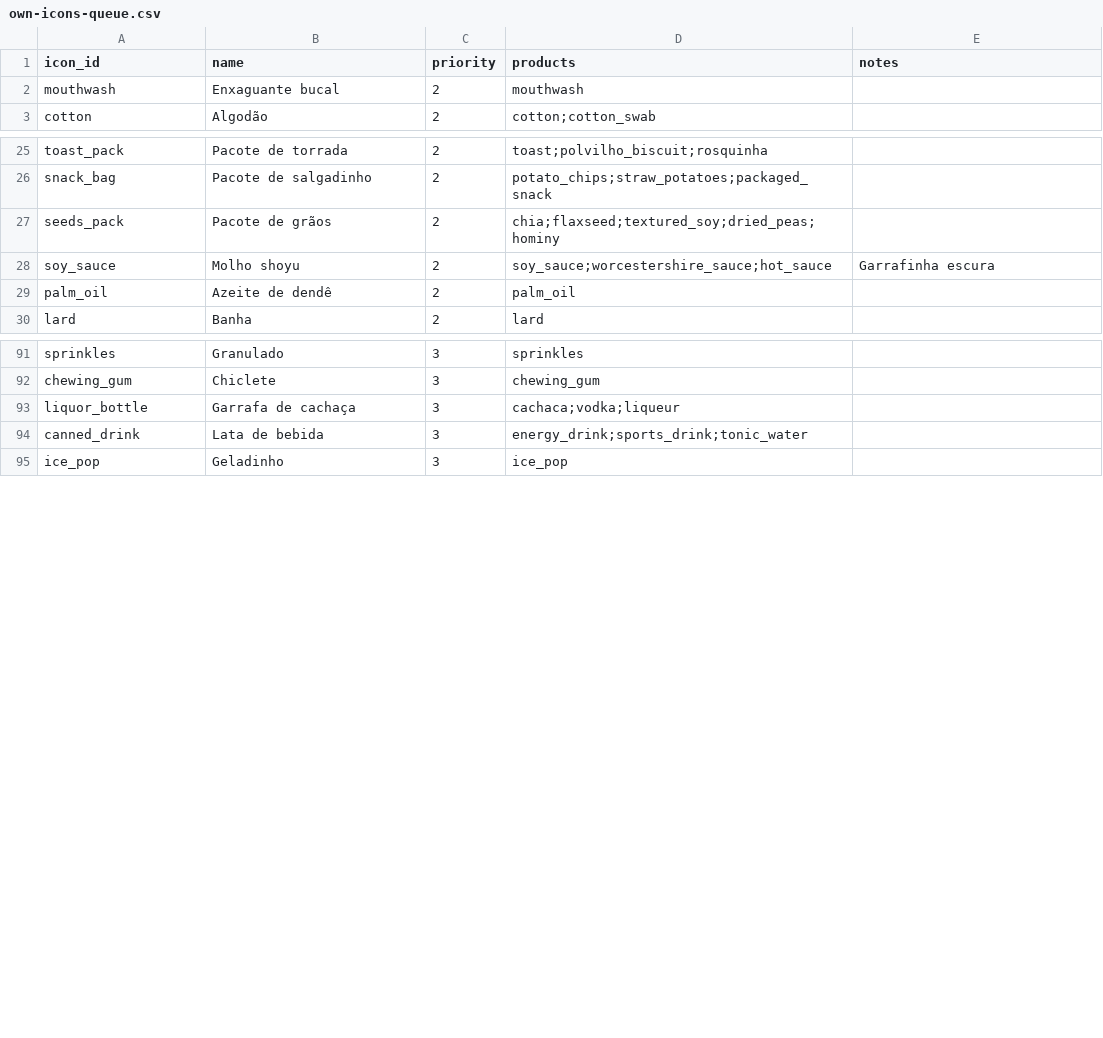
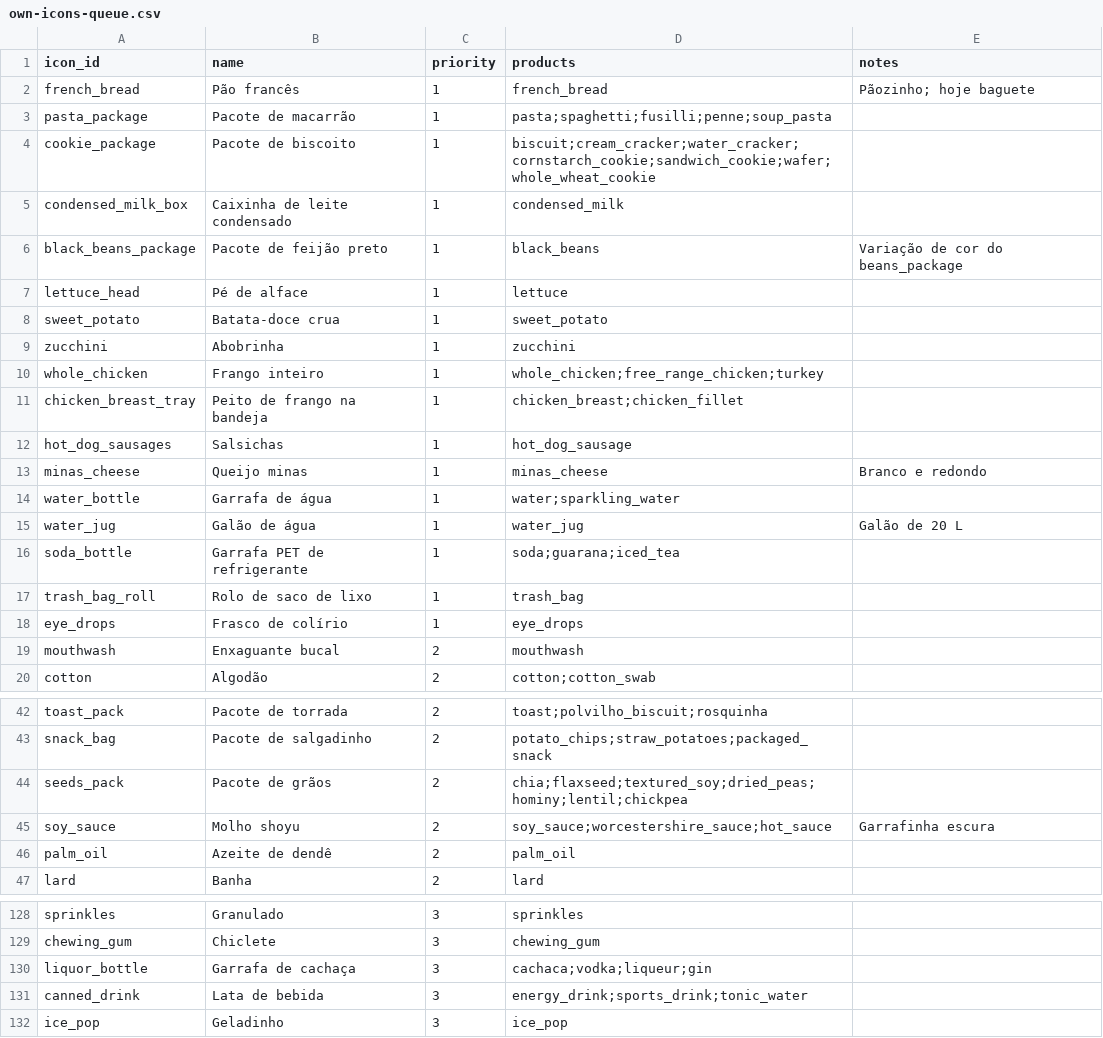
Before and after one commit to renan-schmitt/shopping-list, a CSV file: catalog/own-icons-queue.csv, drawn as a sheet; only a part is shown, gaps mark what is left out; the diff covers the shown part only.

```diff
--- a/catalog/own-icons-queue.csv
+++ b/catalog/own-icons-queue.csv
@@ -1,2 +1,19 @@
 icon_id,name,priority,products,notes
+french_bread,Pão francês,1,french_bread,Pãozinho; hoje baguete
+pasta_package,Pacote de macarrão,1,pasta;spaghetti;fusilli;penne;soup_pasta,
+cookie_package,Pacote de biscoito,1,biscuit;cream_cracker;water_cracker;cornstarch_cookie;sandwich_cookie;wafer;whole_wheat_cookie,
+condensed_milk_box,Caixinha de leite condensado,1,condensed_milk,
+black_beans_package,Pacote de feijão preto,1,black_beans,Variação de cor do beans_package
+lettuce_head,Pé de alface,1,lettuce,
+sweet_potato,Batata-doce crua,1,sweet_potato,
+zucchini,Abobrinha,1,zucchini,
+whole_chicken,Frango inteiro,1,whole_chicken;free_range_chicken;turkey,
+chicken_breast_tray,Peito de frango na bandeja,1,chicken_breast;chicken_fillet,
+hot_dog_sausages,Salsichas,1,hot_dog_sausage,
+minas_cheese,Queijo minas,1,minas_cheese,Branco e redondo
+water_bottle,Garrafa de água,1,water;sparkling_water,
+water_jug,Galão de água,1,water_jug,Galão de 20 L
+soda_bottle,Garrafa PET de refrigerante,1,soda;guarana;iced_tea,
+trash_bag_roll,Rolo de saco de lixo,1,trash_bag,
+eye_drops,Frasco de colírio,1,eye_drops,
 mouthwash,Enxaguante bucal,2,mouthwash,
@@ -26,3 +43,3 @@ toast_pack,Pacote de torrada,2,toast;polvilho_biscuit;rosquinha,
 snack_bag,Pacote de salgadinho,2,potato_chips;straw_potatoes;packaged_snack,
-seeds_pack,Pacote de grãos,2,chia;flaxseed;textured_soy;dried_peas;hominy,
+seeds_pack,Pacote de grãos,2,chia;flaxseed;textured_soy;dried_peas;hominy;lentil;chickpea,
 soy_sauce,Molho shoyu,2,soy_sauce;worcestershire_sauce;hot_sauce,Garrafinha escura
@@ -92,3 +129,3 @@ sprinkles,Granulado,3,sprinkles,
 chewing_gum,Chiclete,3,chewing_gum,
-liquor_bottle,Garrafa de cachaça,3,cachaca;vodka;liqueur,
+liquor_bottle,Garrafa de cachaça,3,cachaca;vodka;liqueur;gin,
 canned_drink,Lata de bebida,3,energy_drink;sports_drink;tonic_water,
```
Also changed, not shown: 23 added rows elsewhere in this file, 2 other files.
